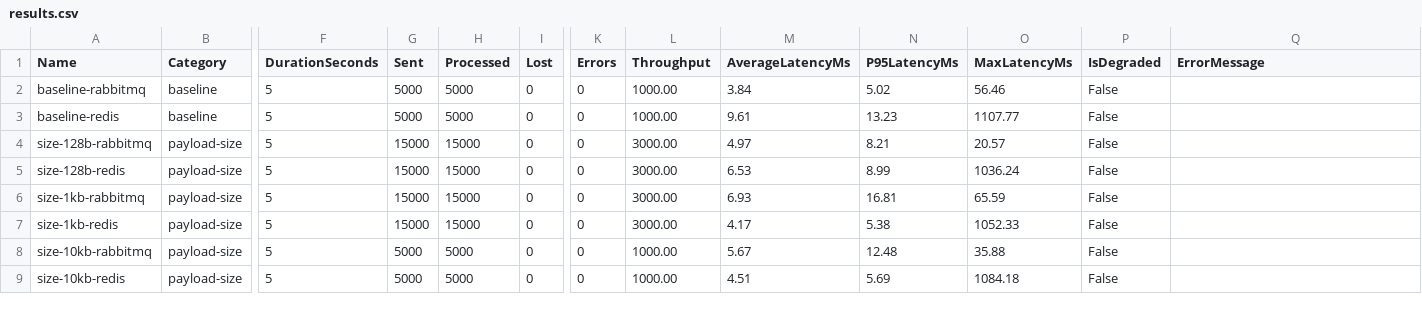
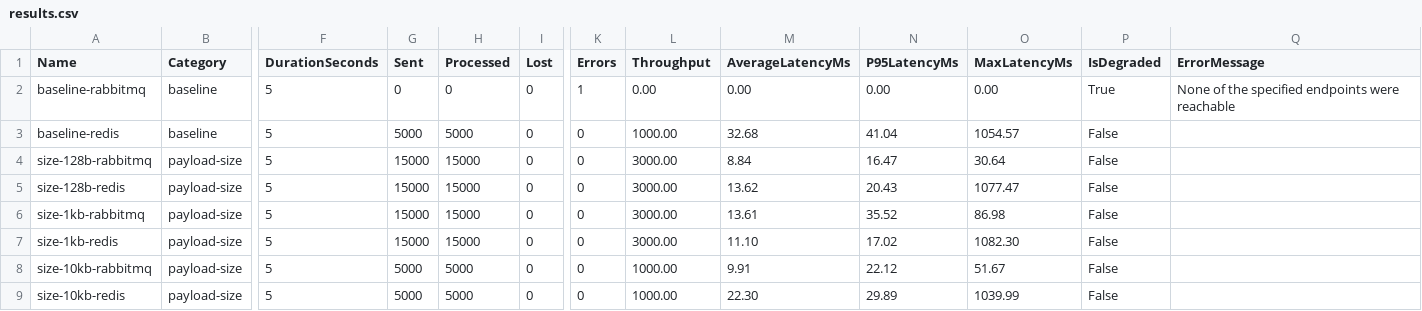
Before and after one commit to KotShaitan/myBroker, a CSV file: Practice2/BrokerComparrison/results/results.csv, drawn as a sheet; only a part is shown, gaps mark what is left out; the diff covers the shown part only; the diff names each change by its address in the sheet, - before the commit and + after, or states it on an @@ line.

```diff
--- a/Practice2/BrokerComparrison/results/results.csv
+++ b/Practice2/BrokerComparrison/results/results.csv
-G2 (Sent): 5000
+G2 (Sent): 0
-H2 (Processed): 5000
+H2 (Processed): 0
-K2 (Errors): 0
+K2 (Errors): 1
-L2 (Throughput): 1000.00
+L2 (Throughput): 0.00
-M2 (AverageLatencyMs): 3.84
+M2 (AverageLatencyMs): 0.00
-N2 (P95LatencyMs): 5.02
+N2 (P95LatencyMs): 0.00
-O2 (MaxLatencyMs): 56.46
+O2 (MaxLatencyMs): 0.00
-P2 (IsDegraded): False
+P2 (IsDegraded): True
-Q2 (ErrorMessage): (empty)
+Q2 (ErrorMessage): None of the specified endpoints were reachable
-M3 (AverageLatencyMs): 9.61
+M3 (AverageLatencyMs): 32.68
-N3 (P95LatencyMs): 13.23
+N3 (P95LatencyMs): 41.04
-O3 (MaxLatencyMs): 1107.77
+O3 (MaxLatencyMs): 1054.57
-M4 (AverageLatencyMs): 4.97
+M4 (AverageLatencyMs): 8.84
-N4 (P95LatencyMs): 8.21
+N4 (P95LatencyMs): 16.47
-O4 (MaxLatencyMs): 20.57
+O4 (MaxLatencyMs): 30.64
-M5 (AverageLatencyMs): 6.53
+M5 (AverageLatencyMs): 13.62
-N5 (P95LatencyMs): 8.99
+N5 (P95LatencyMs): 20.43
-O5 (MaxLatencyMs): 1036.24
+O5 (MaxLatencyMs): 1077.47
-M6 (AverageLatencyMs): 6.93
+M6 (AverageLatencyMs): 13.61
-N6 (P95LatencyMs): 16.81
+N6 (P95LatencyMs): 35.52
-O6 (MaxLatencyMs): 65.59
+O6 (MaxLatencyMs): 86.98
-M7 (AverageLatencyMs): 4.17
+M7 (AverageLatencyMs): 11.10
-N7 (P95LatencyMs): 5.38
+N7 (P95LatencyMs): 17.02
-O7 (MaxLatencyMs): 1052.33
+O7 (MaxLatencyMs): 1082.30
-M8 (AverageLatencyMs): 5.67
+M8 (AverageLatencyMs): 9.91
-N8 (P95LatencyMs): 12.48
+N8 (P95LatencyMs): 22.12
-O8 (MaxLatencyMs): 35.88
+O8 (MaxLatencyMs): 51.67
-M9 (AverageLatencyMs): 4.51
+M9 (AverageLatencyMs): 22.30
-N9 (P95LatencyMs): 5.69
+N9 (P95LatencyMs): 29.89
-O9 (MaxLatencyMs): 1084.18
+O9 (MaxLatencyMs): 1039.99
```
Also changed, not shown: 33 edited cells elsewhere in this file, 5 other files.
